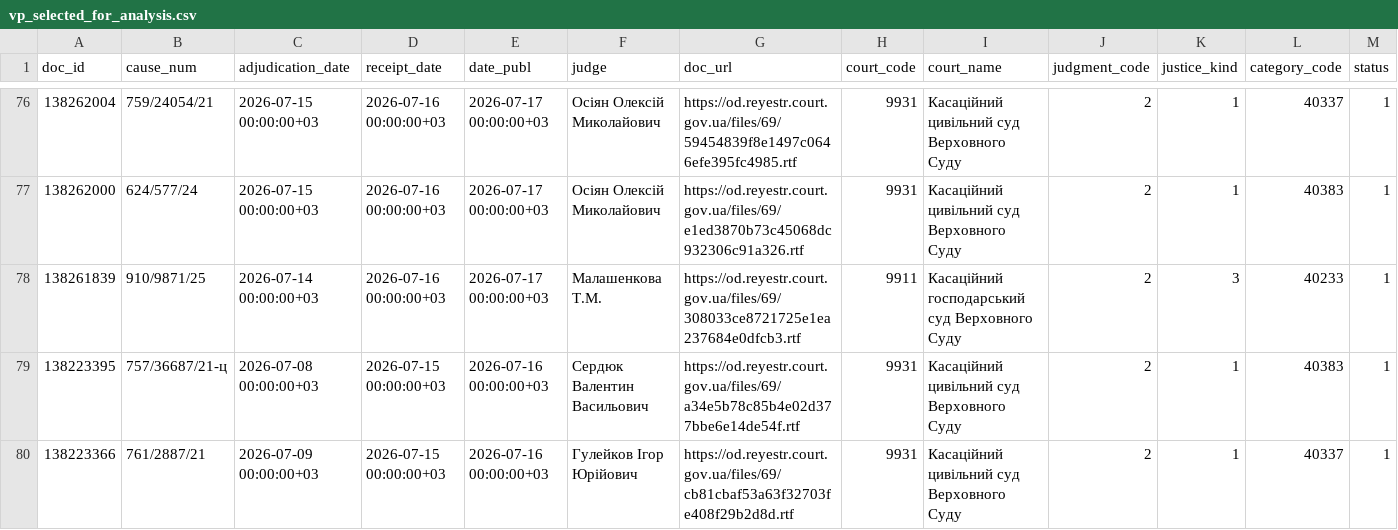
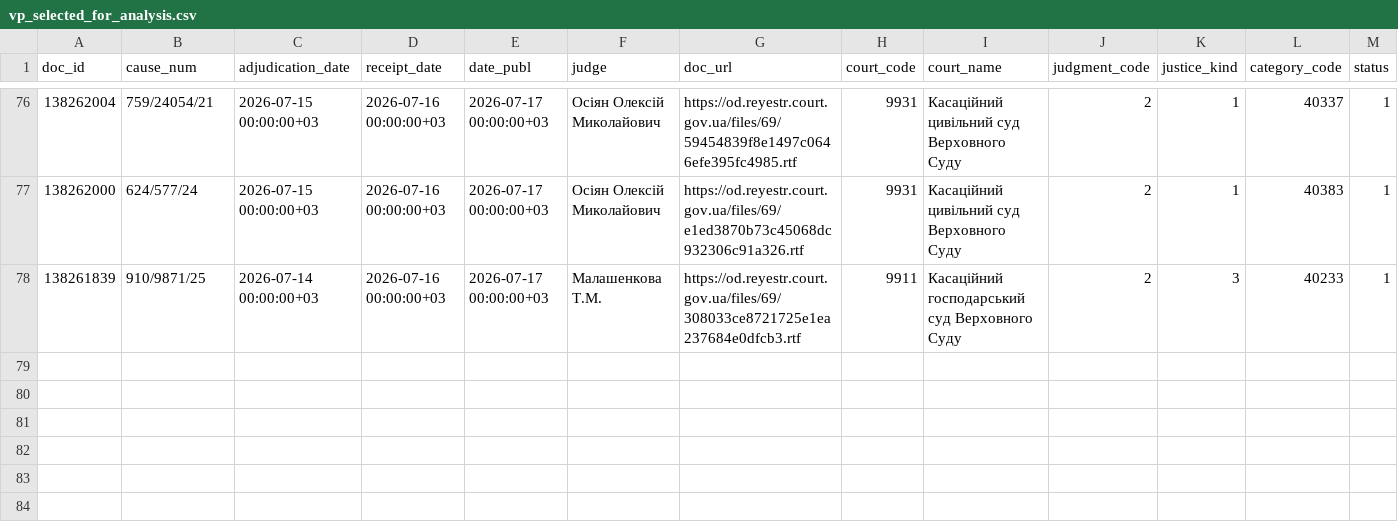
Before and after one commit to apryshchepchuk/VS-legal-digest, a CSV file: data/interim/vp_selected_for_analysis.csv, drawn as a sheet; only a part is shown, gaps mark what is left out; rows hold the shown columns only; the diff names each change by its address in the sheet, - before the commit and + after, or states it on an @@ line.

```diff
--- a/data/interim/vp_selected_for_analysis.csv
+++ b/data/interim/vp_selected_for_analysis.csv
-row 79: 138223395 | 757/36687/21-ц | 2026-07-08 00:00:00+03 | 2026-07-15 00:00:00+03 | 2026-07-16 00:00:00+03 | Сердюк Валентин Васильович | https://od.reyestr.court.gov.ua/files/69/a34e5b78c85b4e02d377bbe6e14de54f.rtf | 9931 | Касаційний цивільний суд Верховного Суду | 2 | 1 | 40383 | 1
-row 80: 138223366 | 761/2887/21 | 2026-07-09 00:00:00+03 | 2026-07-15 00:00:00+03 | 2026-07-16 00:00:00+03 | Гулейков Ігор Юрійович | https://od.reyestr.court.gov.ua/files/69/cb81cbaf53a63f32703fe408f29b2d8d.rtf | 9931 | Касаційний цивільний суд Верховного Суду | 2 | 1 | 40337 | 1
```
Also changed, not shown: data/interim/vp_candidates.csv, data/interim/vp_last7.csv, 8 other files.
